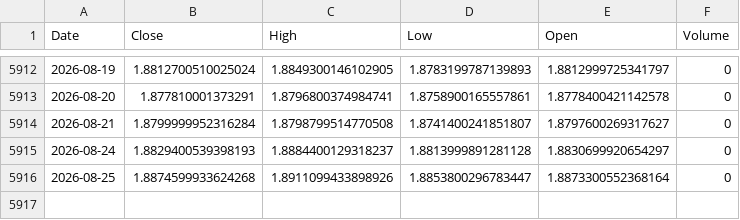
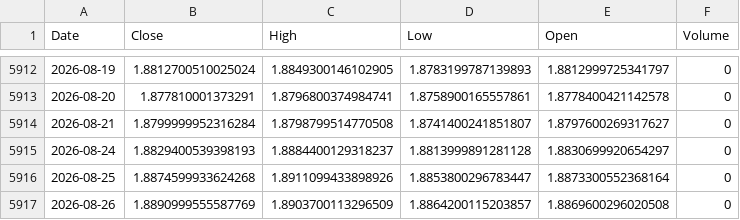
Before and after one commit to Dalingceb/wtw-repo-data, a CSV file: data/GBPCAD/GBPCAD_daily.csv, drawn as a sheet; only a part is shown, gaps mark what is left out; the diff names each change by its address in the sheet, - before the commit and + after, or states it on an @@ line.

```diff
--- a/data/GBPCAD/GBPCAD_daily.csv
+++ b/data/GBPCAD/GBPCAD_daily.csv
+row 5917: 2026-08-26 | 1.8890999555587769 | 1.8903700113296509 | 1.8864200115203857 | 1.8869600296020508 | 0
```
Also changed, not shown: data/CL_F/CL_F_daily.csv, data/CL_F/CL_F_monthly.csv, 5 other files.
